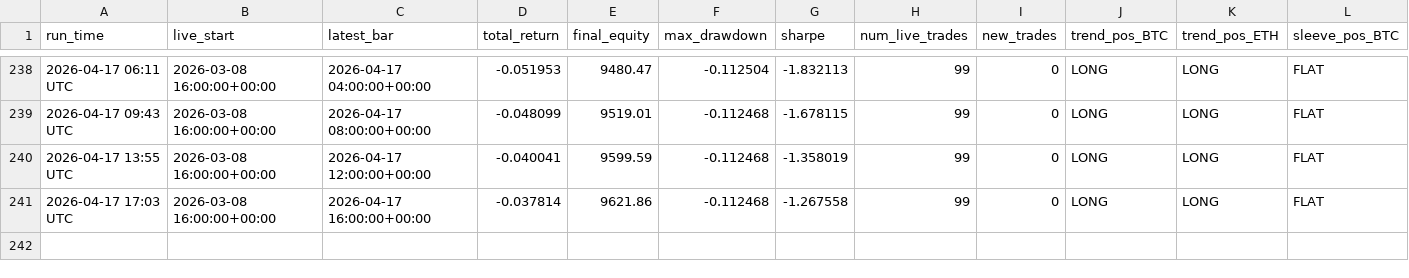
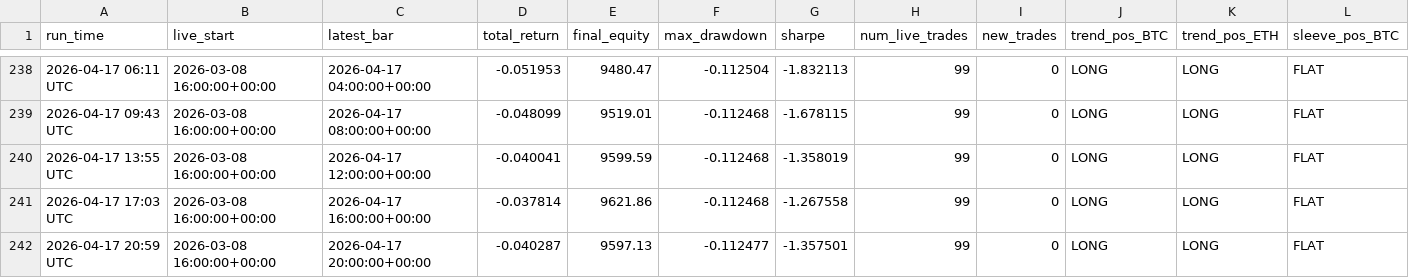
Before and after one commit to baeks0414/quant-4h-dual, a CSV file: results/paper_live_rt/run_log.csv, drawn as a sheet; only a part is shown, gaps mark what is left out; rows hold the shown columns only; the diff names each change by its address in the sheet, - before the commit and + after, or states it on an @@ line.

```diff
--- a/results/paper_live_rt/run_log.csv
+++ b/results/paper_live_rt/run_log.csv
+row 242: 2026-04-17 20:59 UTC | 2026-03-08 16:00:00+00:00 | 2026-04-17 20:00:00+00:00 | -0.040287 | 9597.13 | -0.112477 | -1.357501 | 99 | 0 | LONG | LONG | FLAT
```
Also changed, not shown: results/paper_live_rt/equity_curve.csv, results/paper_live_rt/trades.csv, 1 other file.
